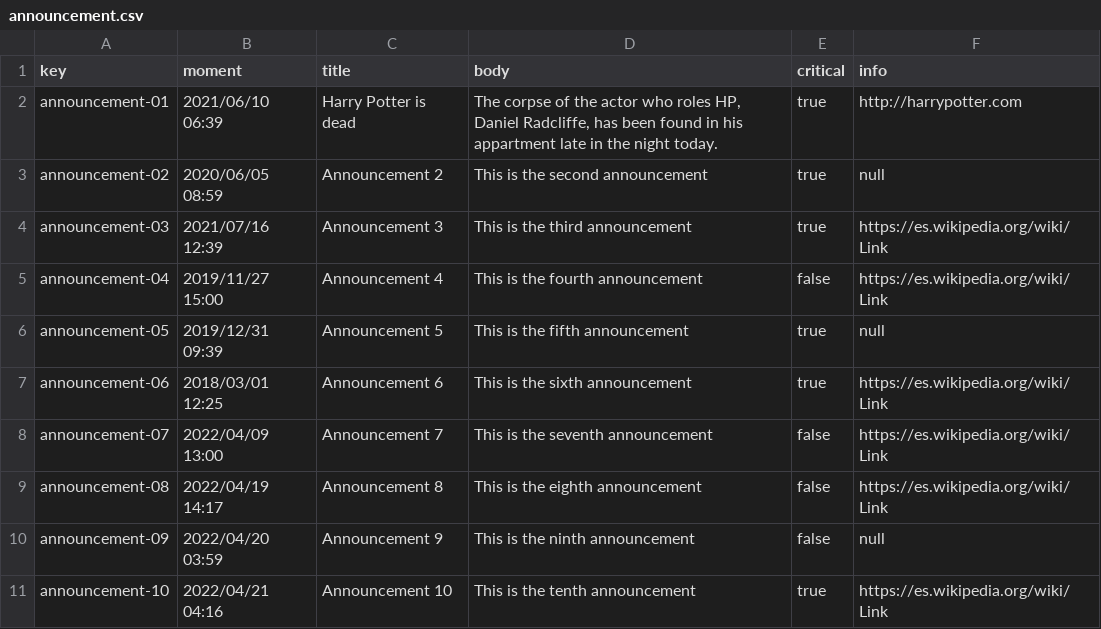
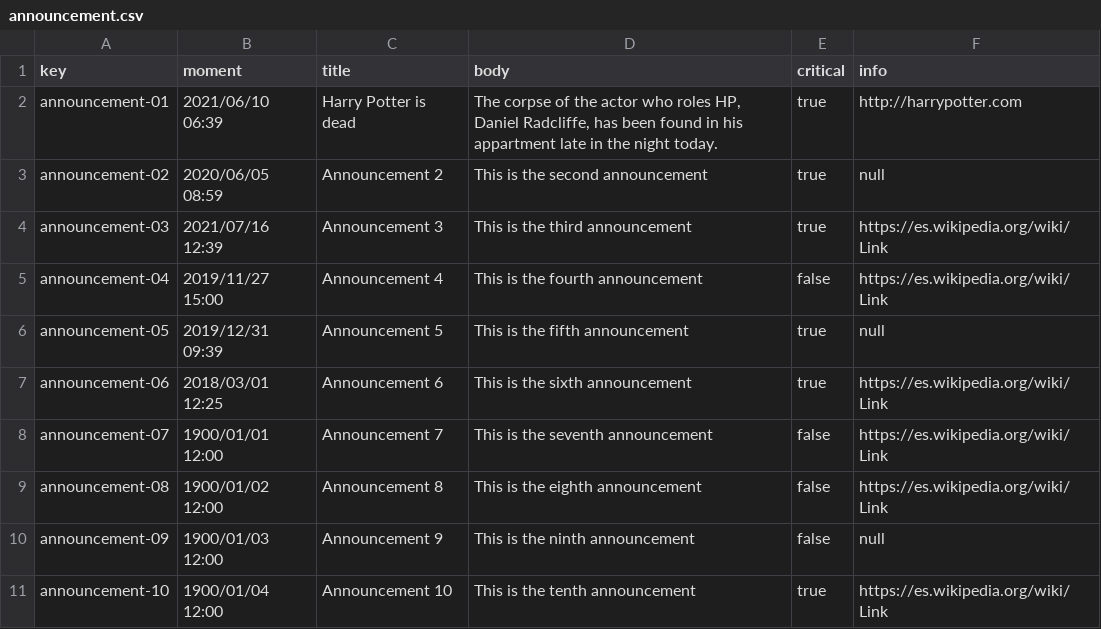
Before and after one commit to jesrolcad/Acme-Toolkits, a CSV file: src/main/webapp/WEB-INF/resources/sample-data/announcement.csv, drawn as a sheet.

```diff
--- a/src/main/webapp/WEB-INF/resources/sample-data/announcement.csv
+++ b/src/main/webapp/WEB-INF/resources/sample-data/announcement.csv
@@ -7,5 +7,5 @@ announcement-05,2019/12/31 09:39,Announcement 5,This is the fifth announcement,t
 announcement-06,2018/03/01 12:25,Announcement 6,This is the sixth announcement,true,https://es.wikipedia.org/wiki/Link
-announcement-07,2022/04/09 13:00,Announcement 7,This is the seventh announcement,false,https://es.wikipedia.org/wiki/Link
-announcement-08,2022/04/19 14:17,Announcement 8,This is the eighth announcement,false,https://es.wikipedia.org/wiki/Link
-announcement-09,2022/04/20 03:59,Announcement 9,This is the ninth announcement,false,null
-announcement-10,2022/04/21 04:16,Announcement 10,This is the tenth announcement,true,https://es.wikipedia.org/wiki/Link
+announcement-07,1900/01/01 12:00,Announcement 7,This is the seventh announcement,false,https://es.wikipedia.org/wiki/Link
+announcement-08,1900/01/02 12:00,Announcement 8,This is the eighth announcement,false,https://es.wikipedia.org/wiki/Link
+announcement-09,1900/01/03 12:00,Announcement 9,This is the ninth announcement,false,null
+announcement-10,1900/01/04 12:00,Announcement 10,This is the tenth announcement,true,https://es.wikipedia.org/wiki/Link
```
Also changed, not shown: 4 other files.
